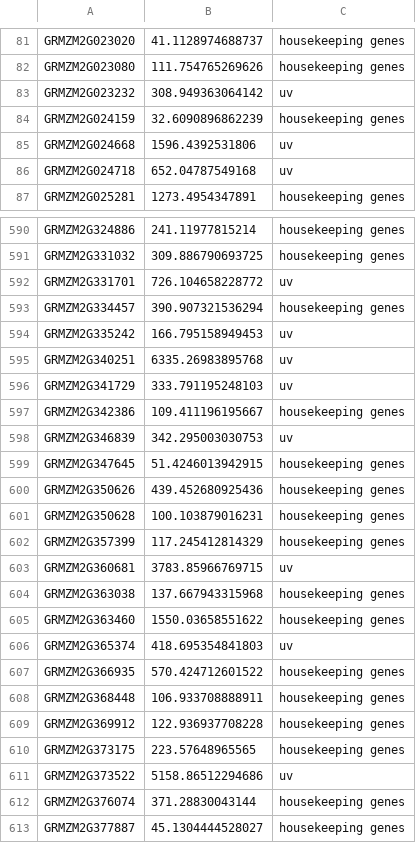
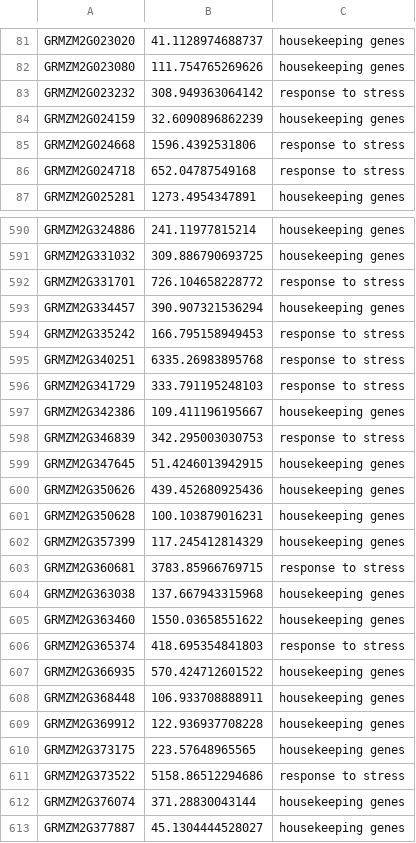
Before and after one commit to edifice1989/C-REx, a CSV file: Data/Gramene-UV-stress.csv, drawn as a sheet; only a part is shown, gaps mark what is left out; the diff covers the shown part only.

```diff
--- a/Data/Gramene-UV-stress.csv
+++ b/Data/Gramene-UV-stress.csv
@@ -82,6 +82,6 @@ GRMZM2G023020,41.1128974688737,housekeeping genes
 GRMZM2G023080,111.754765269626,housekeeping genes
-GRMZM2G023232,308.949363064142,uv
+GRMZM2G023232,308.949363064142,response to stress
 GRMZM2G024159,32.6090896862239,housekeeping genes
-GRMZM2G024668,1596.4392531806,uv
-GRMZM2G024718,652.04787549168,uv
+GRMZM2G024668,1596.4392531806,response to stress
+GRMZM2G024718,652.04787549168,response to stress
 GRMZM2G025281,1273.4954347891,housekeeping genes
@@ -591,9 +591,9 @@ GRMZM2G324886,241.11977815214,housekeeping genes
 GRMZM2G331032,309.886790693725,housekeeping genes
-GRMZM2G331701,726.104658228772,uv
+GRMZM2G331701,726.104658228772,response to stress
 GRMZM2G334457,390.907321536294,housekeeping genes
-GRMZM2G335242,166.795158949453,uv
-GRMZM2G340251,6335.26983895768,uv
-GRMZM2G341729,333.791195248103,uv
+GRMZM2G335242,166.795158949453,response to stress
+GRMZM2G340251,6335.26983895768,response to stress
+GRMZM2G341729,333.791195248103,response to stress
 GRMZM2G342386,109.411196195667,housekeeping genes
-GRMZM2G346839,342.295003030753,uv
+GRMZM2G346839,342.295003030753,response to stress
 GRMZM2G347645,51.4246013942915,housekeeping genes
@@ -602,6 +602,6 @@ GRMZM2G350628,100.103879016231,housekeeping genes
 GRMZM2G357399,117.245412814329,housekeeping genes
-GRMZM2G360681,3783.85966769715,uv
+GRMZM2G360681,3783.85966769715,response to stress
 GRMZM2G363038,137.667943315968,housekeeping genes
 GRMZM2G363460,1550.03658551622,housekeeping genes
-GRMZM2G365374,418.695354841803,uv
+GRMZM2G365374,418.695354841803,response to stress
 GRMZM2G366935,570.424712601522,housekeeping genes
@@ -610,3 +610,3 @@ GRMZM2G369912,122.936937708228,housekeeping genes
 GRMZM2G373175,223.57648965565,housekeeping genes
-GRMZM2G373522,5158.86512294686,uv
+GRMZM2G373522,5158.86512294686,response to stress
 GRMZM2G376074,371.28830043144,housekeeping genes
```
Also changed, not shown: 118 edited cells elsewhere in this file, Data/Gramene-non-stress-biological-replicate-1.csv, Data/Gramene-non-stress-biological-replicate-2.csv, 5 other files.
